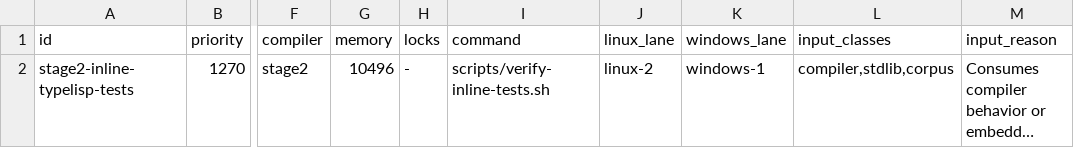
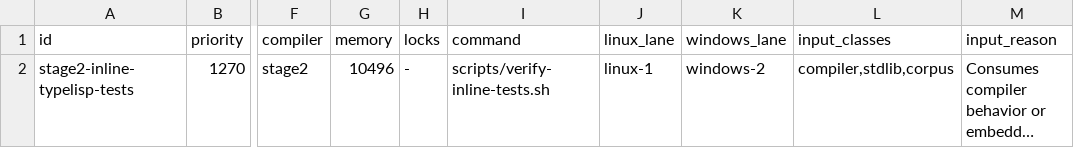
Before and after one commit to JoNil-Botta/typelisp, a TSV file: scripts/ci-gates.d/stage2-inline-typelisp-tests.tsv, drawn as a sheet; only a part is shown, gaps mark what is left out; long unchanged cells end in …; the diff names each change by its address in the sheet, - before the commit and + after, or states it on an @@ line.

```diff
--- a/scripts/ci-gates.d/stage2-inline-typelisp-tests.tsv
+++ b/scripts/ci-gates.d/stage2-inline-typelisp-tests.tsv
-J2 (linux_lane): linux-2
+J2 (linux_lane): linux-1
-K2 (windows_lane): windows-1
+K2 (windows_lane): windows-2
```
Also changed, not shown: scripts/ci-gates.d/stage2-cli-build-run-and-chooser-smoke.tsv, scripts/ci-gates.d/stage2-public-tool-cli-transcripts-2.tsv, 4 other files.
